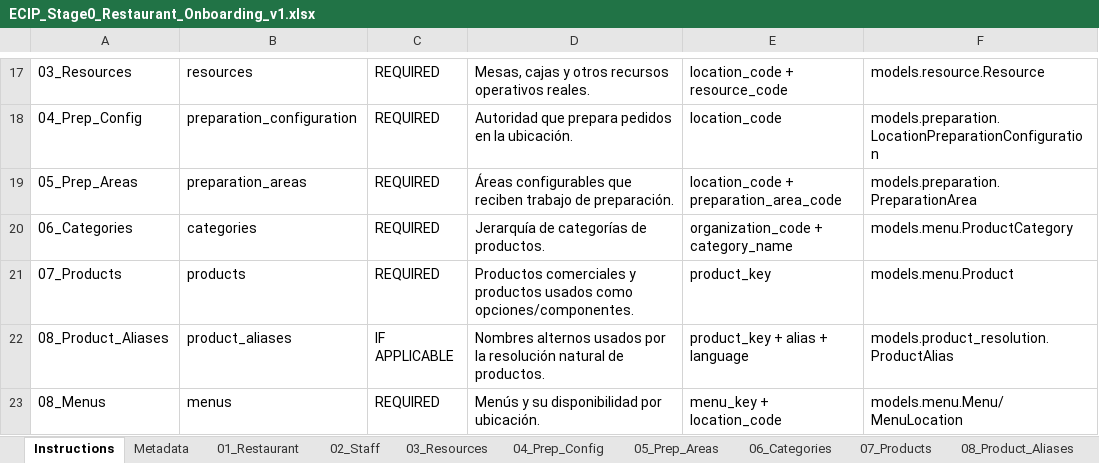
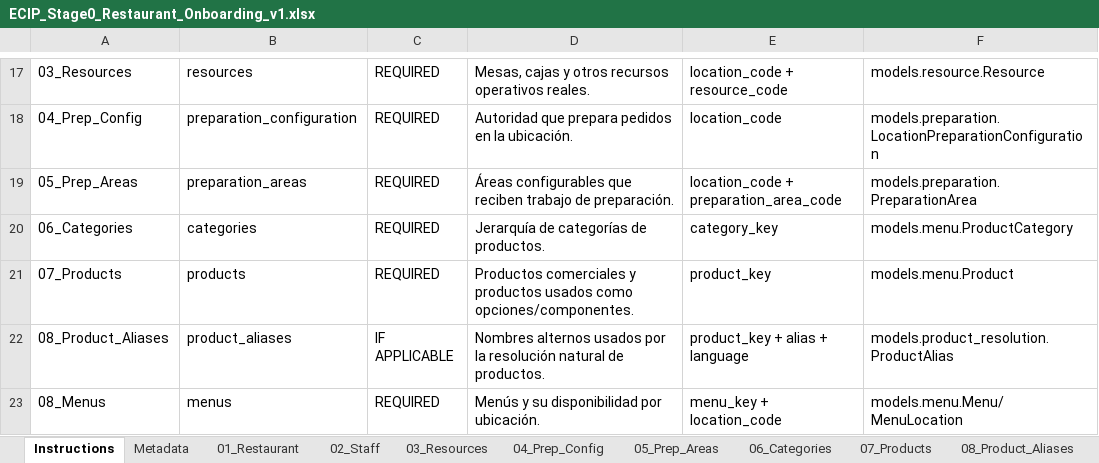
Before and after one commit to Rogelio-ai/enterprise-conversational-intelligence-platform, an Excel workbook: docs/operations/templates/ECIP_Stage0_Restaurant_Onboarding_v1.xlsx, sheet Instructions, drawn as a sheet; only a part is shown, gaps mark what is left out; values as stored, in another font and other column widths than the file's, no borders; the diff names each change by its address in the sheet, - before the commit and + after, or states it on an @@ line.

Commit message:
feat(catalog): add category provisioning import binding

```diff
--- a/docs/operations/templates/ECIP_Stage0_Restaurant_Onboarding_v1.xlsx (sheet Instructions)
+++ b/docs/operations/templates/ECIP_Stage0_Restaurant_Onboarding_v1.xlsx (sheet Instructions)
-E20: organization_code + category_name
+E20: category_key
```
Also changed, not shown: sheet 06_Categories, sheet 07_Products, 12 other files.
